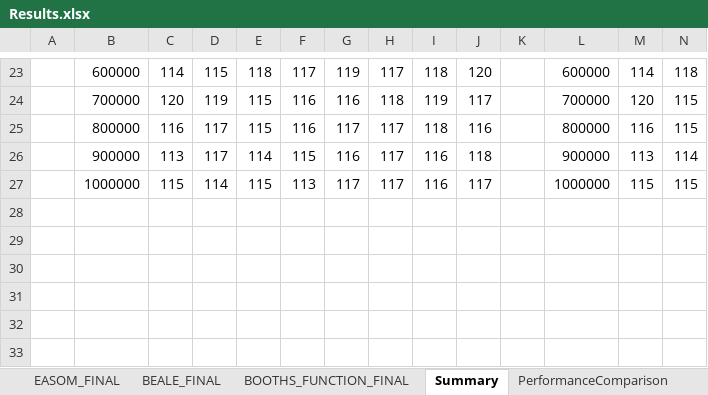
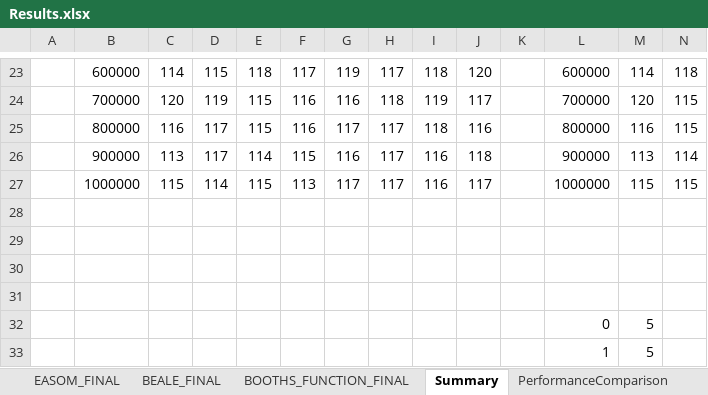
Before and after one commit to CiaranOLoughlin/MscDissertation, an Excel workbook: TestHarness/Results/Results.xlsx, sheet Summary, drawn as a sheet; only a part is shown, gaps mark what is left out; values as stored, in another font and other column widths than the file's, no borders; charts and pictures not drawn; rows hold the shown columns only; the diff names each change by its address in the sheet, - before the commit and + after, or states it on an @@ line.

```diff
--- a/TestHarness/Results/Results.xlsx (sheet Summary)
+++ b/TestHarness/Results/Results.xlsx (sheet Summary)
+row 28: (empty)
+row 29: (empty)
+row 30: (empty)
+row 31: (empty)
+row 32:  |  |  |  |  |  |  |  |  |  |  | 0 | 5
+row 33:  |  |  |  |  |  |  |  |  |  |  | 1 | 5
```
Also changed, not shown: sheet PerformanceComparison, charts or pictures, 4 other files.
